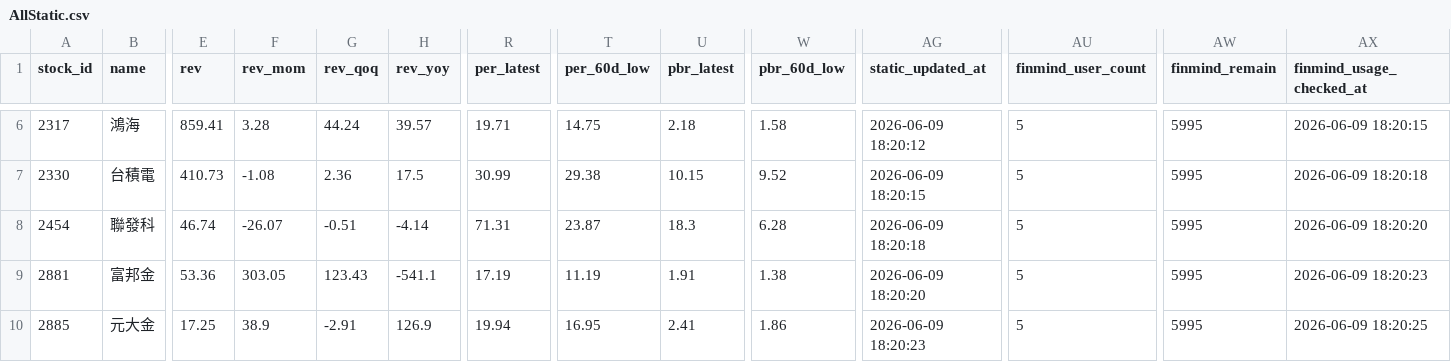
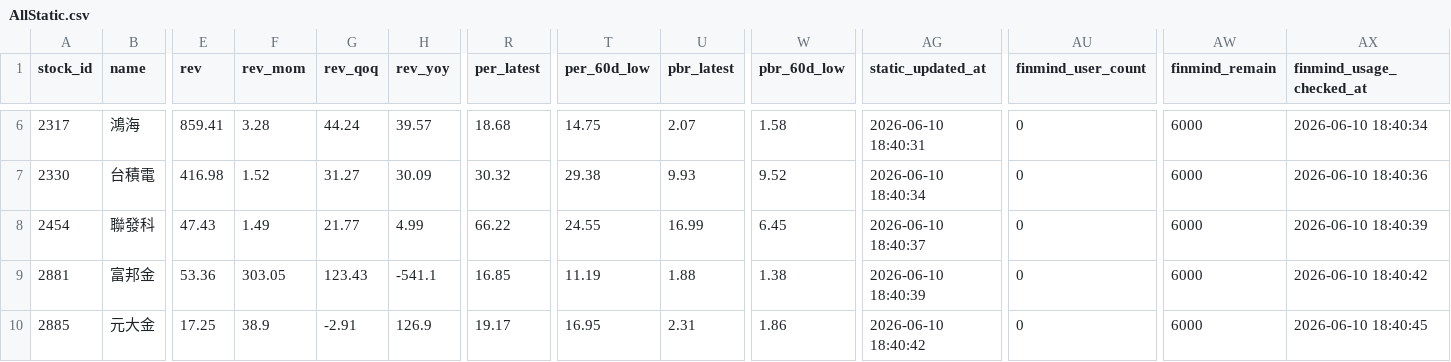
Before and after one commit to ONicole0101/Holding, a CSV file: AllStatic.csv, drawn as a sheet; only a part is shown, gaps mark what is left out; the diff covers the shown part only; the diff names each change by its address in the sheet, - before the commit and + after, or states it on an @@ line.

```diff
--- a/AllStatic.csv
+++ b/AllStatic.csv
-R6 (per_latest): 19.71
+R6 (per_latest): 18.68
-U6 (pbr_latest): 2.18
+U6 (pbr_latest): 2.07
-AG6 (static_updated_at): 2026-06-09 18:20:12
+AG6 (static_updated_at): 2026-06-10 18:40:31
-AU6:AU10 (finmind_user_count): 5
+AU6:AU10 (finmind_user_count): 0
-AW6:AW10 (finmind_remain): 5995
+AW6:AW10 (finmind_remain): 6000
-AX6 (finmind_usage_checked_at): 2026-06-09 18:20:15
+AX6 (finmind_usage_checked_at): 2026-06-10 18:40:34
-E7 (rev): 410.73
+E7 (rev): 416.98
-F7 (rev_mom): -1.08
+F7 (rev_mom): 1.52
-G7 (rev_qoq): 2.36
+G7 (rev_qoq): 31.27
-H7 (rev_yoy): 17.5
+H7 (rev_yoy): 30.09
-R7 (per_latest): 30.99
+R7 (per_latest): 30.32
-U7 (pbr_latest): 10.15
+U7 (pbr_latest): 9.93
-AG7 (static_updated_at): 2026-06-09 18:20:15
+AG7 (static_updated_at): 2026-06-10 18:40:34
-AX7 (finmind_usage_checked_at): 2026-06-09 18:20:18
+AX7 (finmind_usage_checked_at): 2026-06-10 18:40:36
-E8 (rev): 46.74
+E8 (rev): 47.43
-F8 (rev_mom): -26.07
+F8 (rev_mom): 1.49
-G8 (rev_qoq): -0.51
+G8 (rev_qoq): 21.77
-H8 (rev_yoy): -4.14
+H8 (rev_yoy): 4.99
-R8 (per_latest): 71.31
+R8 (per_latest): 66.22
-T8 (per_60d_low): 23.87
+T8 (per_60d_low): 24.55
-U8 (pbr_latest): 18.3
+U8 (pbr_latest): 16.99
-W8 (pbr_60d_low): 6.28
+W8 (pbr_60d_low): 6.45
-AG8 (static_updated_at): 2026-06-09 18:20:18
+AG8 (static_updated_at): 2026-06-10 18:40:37
-AX8 (finmind_usage_checked_at): 2026-06-09 18:20:20
+AX8 (finmind_usage_checked_at): 2026-06-10 18:40:39
-R9 (per_latest): 17.19
+R9 (per_latest): 16.85
-U9 (pbr_latest): 1.91
+U9 (pbr_latest): 1.88
-AG9 (static_updated_at): 2026-06-09 18:20:20
+AG9 (static_updated_at): 2026-06-10 18:40:39
-AX9 (finmind_usage_checked_at): 2026-06-09 18:20:23
+AX9 (finmind_usage_checked_at): 2026-06-10 18:40:42
-R10 (per_latest): 19.94
+R10 (per_latest): 19.17
-U10 (pbr_latest): 2.41
+U10 (pbr_latest): 2.31
-AG10 (static_updated_at): 2026-06-09 18:20:23
+AG10 (static_updated_at): 2026-06-10 18:40:42
-AX10 (finmind_usage_checked_at): 2026-06-09 18:20:25
+AX10 (finmind_usage_checked_at): 2026-06-10 18:40:45
```
Also changed, not shown: 127 edited cells elsewhere in this file.
